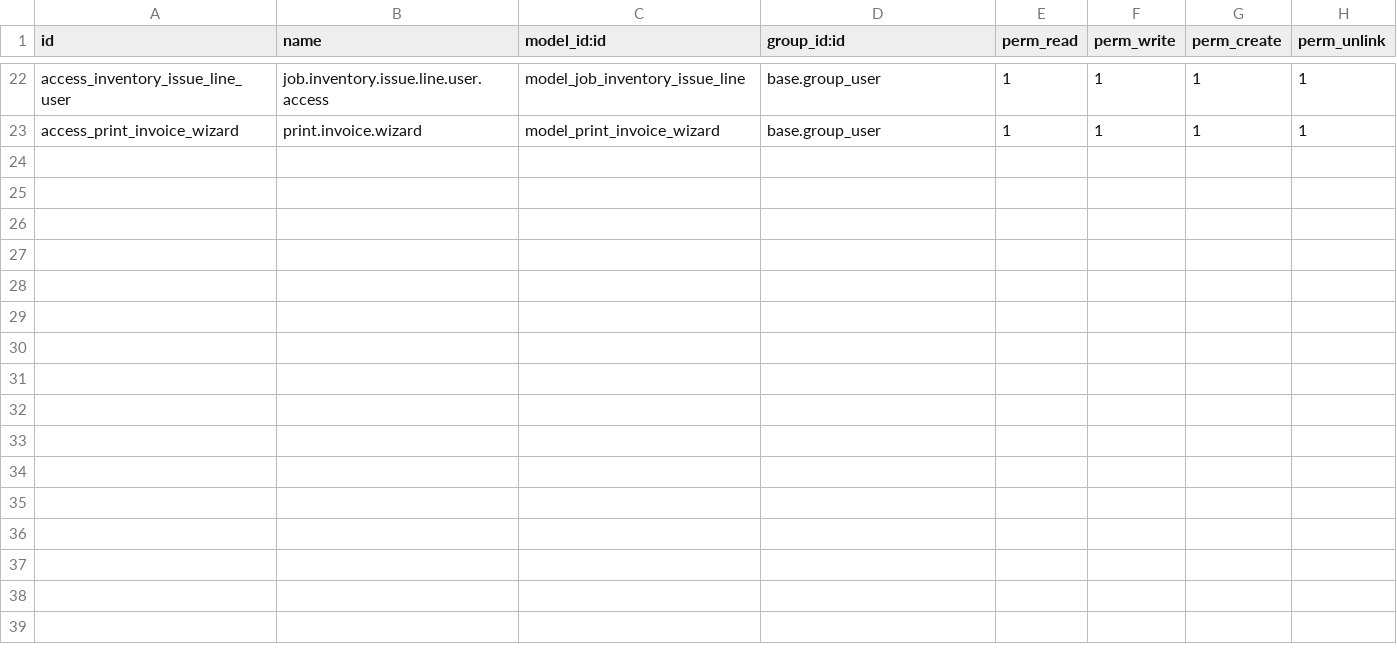
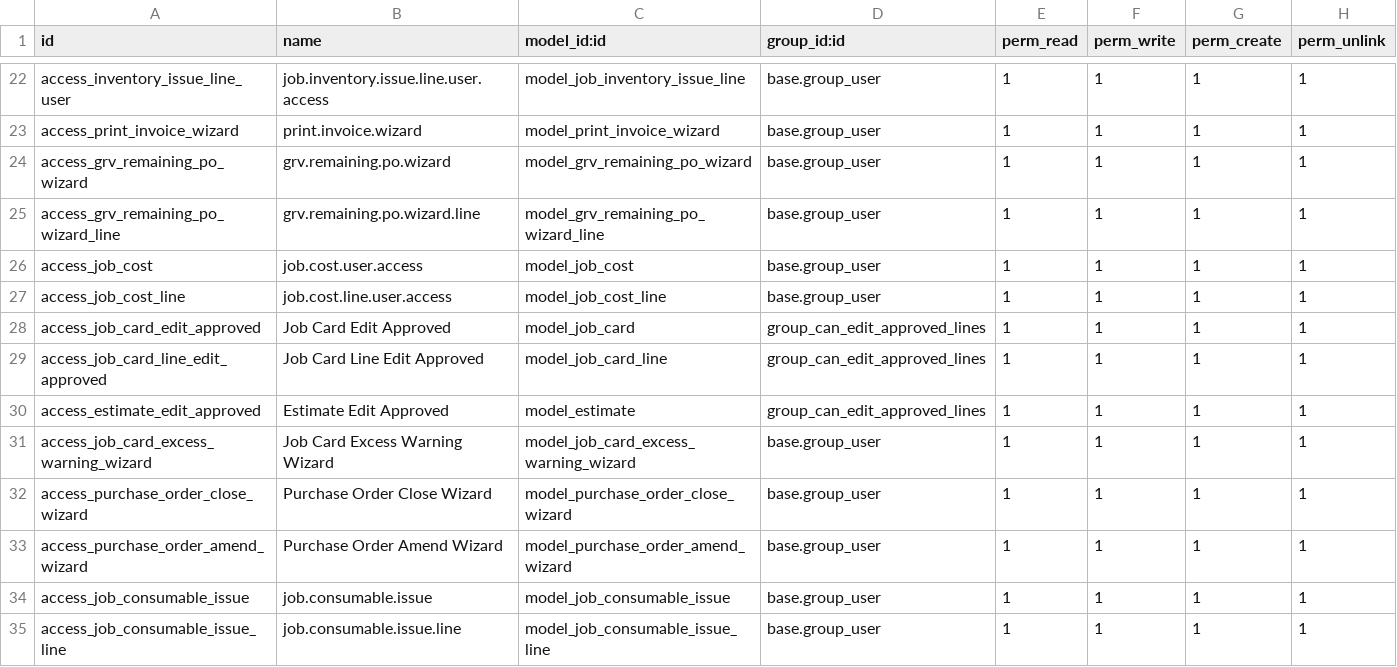
Before and after one commit to draftpos/job_card_management, a CSV file: static/security/ir.model.access.csv, drawn as a sheet; only a part is shown, gaps mark what is left out.

Commit message:
Enhance consumable issues, job costing, inventory button, and PO approve visibility

```diff
--- a/static/security/ir.model.access.csv
+++ b/static/security/ir.model.access.csv
@@ -23 +23,13 @@ access_inventory_issue_line_user,job.inventory.issue.line.user.access,model_job_
 access_print_invoice_wizard,print.invoice.wizard,model_print_invoice_wizard,base.group_user,1,1,1,1
+access_grv_remaining_po_wizard,grv.remaining.po.wizard,model_grv_remaining_po_wizard,base.group_user,1,1,1,1
+access_grv_remaining_po_wizard_line,grv.remaining.po.wizard.line,model_grv_remaining_po_wizard_line,base.group_user,1,1,1,1
+access_job_cost,job.cost.user.access,model_job_cost,base.group_user,1,1,1,1
+access_job_cost_line,job.cost.line.user.access,model_job_cost_line,base.group_user,1,1,1,1
+access_job_card_edit_approved,Job Card Edit Approved,model_job_card,group_can_edit_approved_lines,1,1,1,1
+access_job_card_line_edit_approved,Job Card Line Edit Approved,model_job_card_line,group_can_edit_approved_lines,1,1,1,1
+access_estimate_edit_approved,Estimate Edit Approved,model_estimate,group_can_edit_approved_lines,1,1,1,1
+access_job_card_excess_warning_wizard,Job Card Excess Warning Wizard,model_job_card_excess_warning_wizard,base.group_user,1,1,1,1
+access_purchase_order_close_wizard,Purchase Order Close Wizard,model_purchase_order_close_wizard,base.group_user,1,1,1,1
+access_purchase_order_amend_wizard,Purchase Order Amend Wizard,model_purchase_order_amend_wizard,base.group_user,1,1,1,1
+access_job_consumable_issue,job.consumable.issue,model_job_consumable_issue,base.group_user,1,1,1,1
+access_job_consumable_issue_line,job.consumable.issue.line,model_job_consumable_issue_line,base.group_user,1,1,1,1
```
Also changed, not shown: 37 other files.
